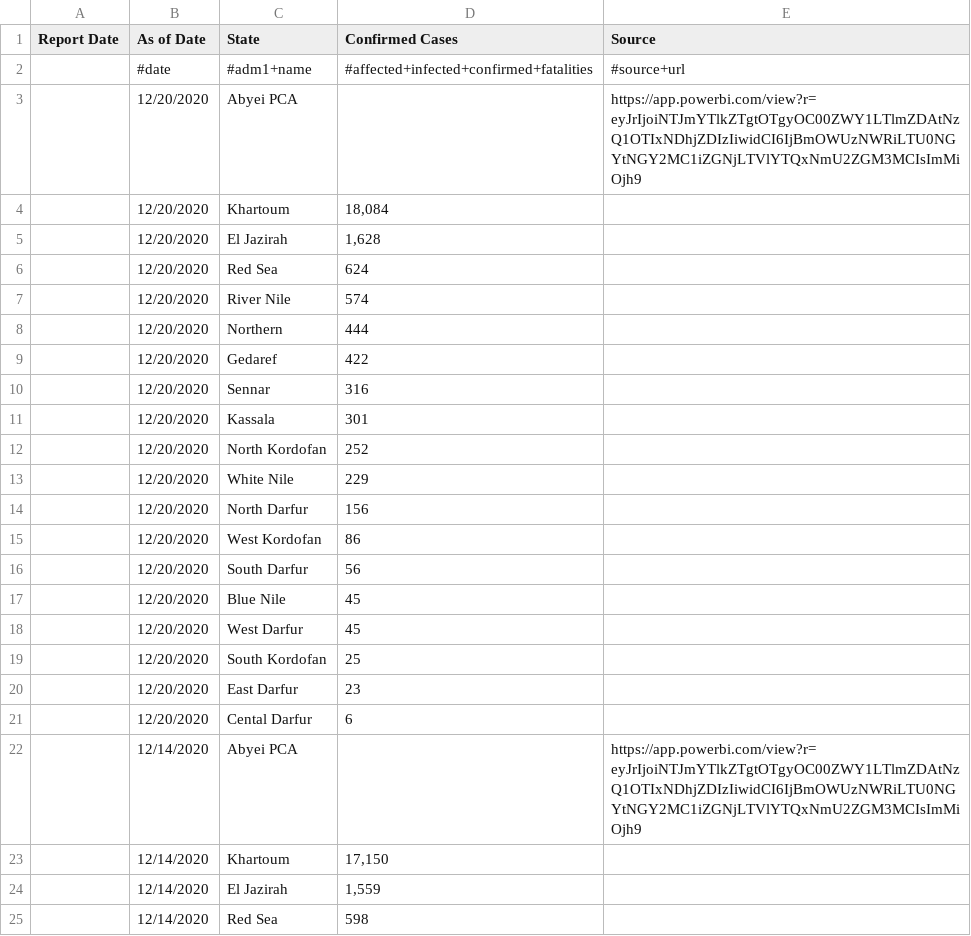
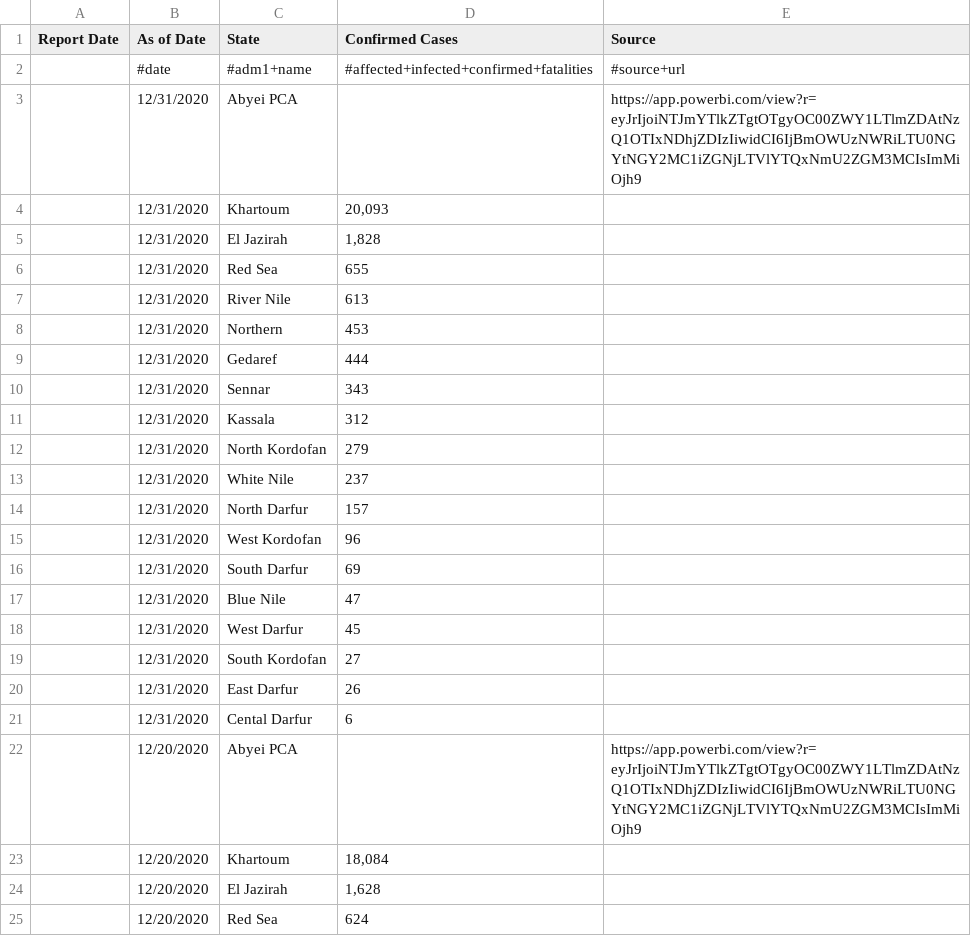
Before and after one commit to muchemwal/pa-COVID-model-parameterization, a CSV file: Inputs/SDN/COVID/covid_data.csv, drawn as a sheet; only a part is shown; the shorter side is filled out with more unchanged rows; the diff names each change by its address in the sheet, - before the commit and + after, or states it on an @@ line.

```diff
--- a/Inputs/SDN/COVID/covid_data.csv
+++ b/Inputs/SDN/COVID/covid_data.csv
+row 3:  | 12/31/2020 | Abyei PCA |  | https://app.powerbi.com/view?r=eyJrIjoiNTJmYTlkZTgtOTgyOC00ZWY1LTlmZDAtNzQ1OTIxNDhjZDIzIiwidCI6IjBmOWUzNWRiLTU0NGYtNGY2MC1iZGNjLTVlYTQxNmU2ZGM3MCIsImMiOjh9
+row 4:  | 12/31/2020 | Khartoum | 20,093
+row 5:  | 12/31/2020 | El Jazirah | 1,828
+row 6:  | 12/31/2020 | Red Sea | 655
+row 7:  | 12/31/2020 | River Nile | 613
+row 8:  | 12/31/2020 | Northern | 453
+row 9:  | 12/31/2020 | Gedaref | 444
+row 10:  | 12/31/2020 | Sennar | 343
+row 11:  | 12/31/2020 | Kassala | 312
+row 12:  | 12/31/2020 | North Kordofan | 279
+row 13:  | 12/31/2020 | White Nile | 237
+row 14:  | 12/31/2020 | North Darfur | 157
+row 15:  | 12/31/2020 | West Kordofan | 96
+row 16:  | 12/31/2020 | South Darfur | 69
+row 17:  | 12/31/2020 | Blue Nile | 47
+row 18:  | 12/31/2020 | West Darfur | 45
+row 19:  | 12/31/2020 | South Kordofan | 27
+row 20:  | 12/31/2020 | East Darfur | 26
+row 21:  | 12/31/2020 | Cental Darfur | 6
```
Also changed, not shown: Inputs/SOM/COVID/covid_data.csv, Outputs/SSD/COVID/SSD_COVID.csv, 24 other files.
